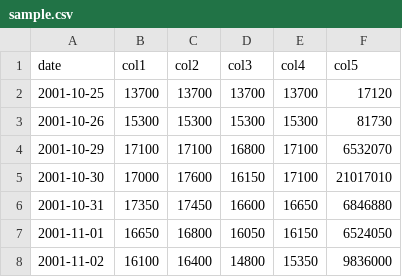
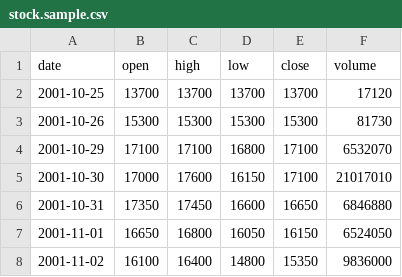
Before and after one commit to handal95/Timeband, a CSV file: data/stock.sample.csv (was data/sample.csv), drawn as a sheet; only a part is shown.

Commit message:
update sample file

```diff
--- a/data/sample.csv
+++ b/data/stock.sample.csv
@@ -1,2 +1,2 @@
-date,col1,col2,col3,col4,col5
+date,open,high,low,close,volume
 2001-10-25,13700,13700,13700,13700,17120
```
Also changed, not shown: 3 other files.
